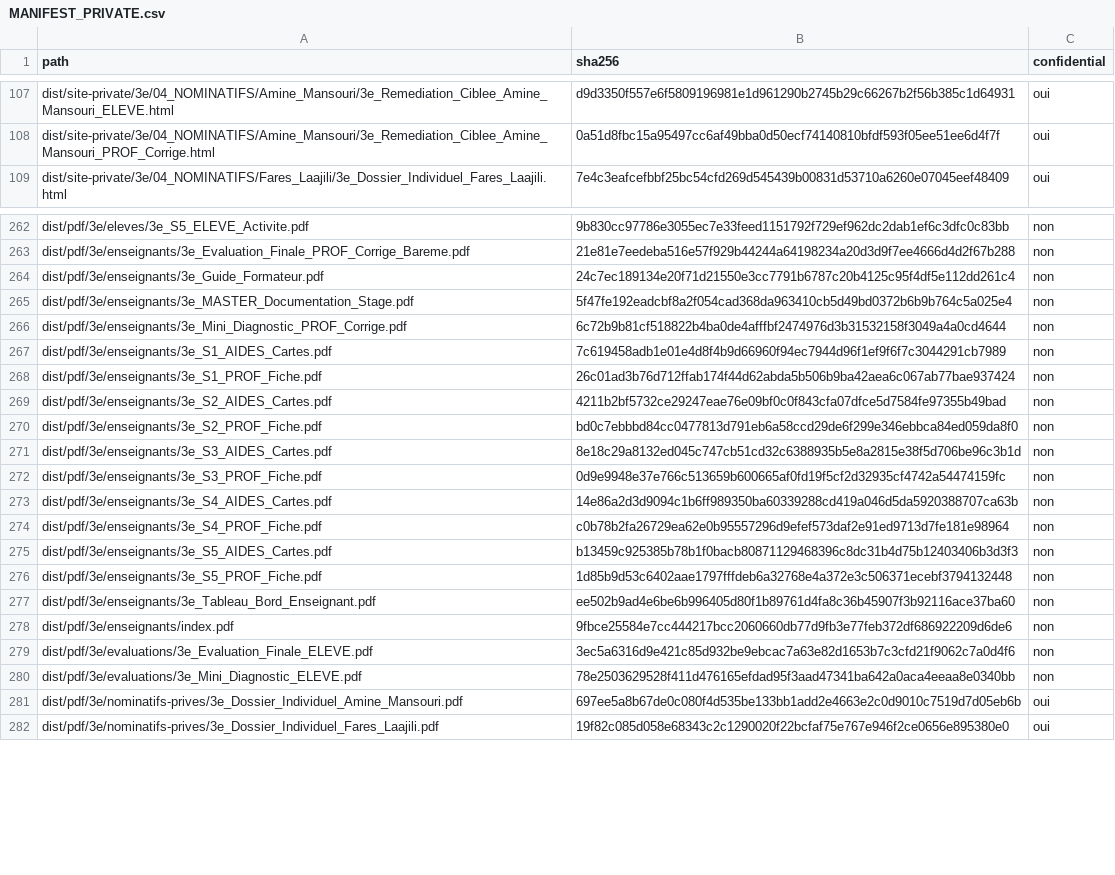
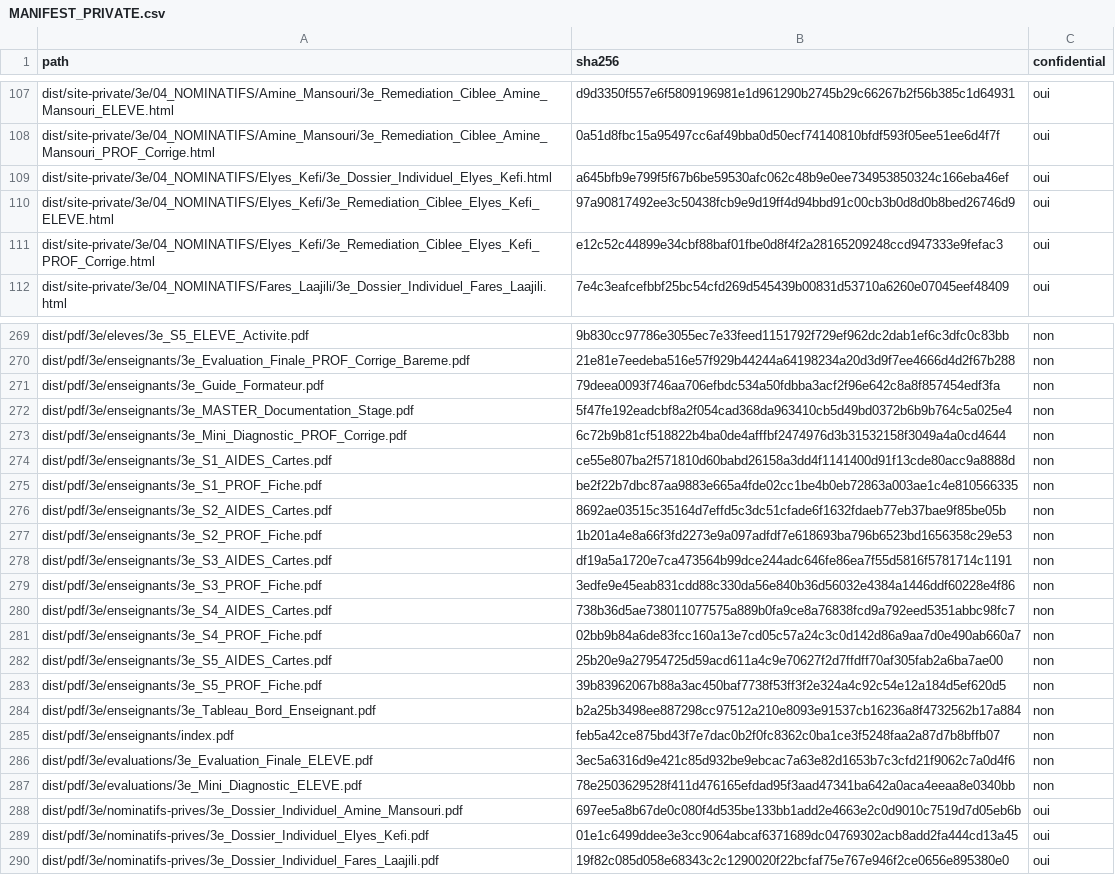
Before and after one commit to cyranoaladin/stages_prerentree_maths, a CSV file: MANIFEST_PRIVATE.csv, drawn as a sheet; only a part is shown, gaps mark what is left out; the diff covers the shown part only.

Commit message:
feat(students): update student counts, dashboards, and manifests for Ines and Elyes

```diff
--- a/MANIFEST_PRIVATE.csv
+++ b/MANIFEST_PRIVATE.csv
@@ -108,2 +108,5 @@ dist/site-private/3e/04_NOMINATIFS/Amine_Mansouri/3e_Remediation_Ciblee_Amine_Ma
 dist/site-private/3e/04_NOMINATIFS/Amine_Mansouri/3e_Remediation_Ciblee_Amine_Mansouri_PROF_Corrige.html,0a51d8fbc15a95497cc6af49bba0d50ecf74140810bfdf593f05ee51ee6d4f7f,oui
+dist/site-private/3e/04_NOMINATIFS/Elyes_Kefi/3e_Dossier_Individuel_Elyes_Kefi.html,a645bfb9e799f5f67b6be59530afc062c48b9e0ee734953850324c166eba46ef,oui
+dist/site-private/3e/04_NOMINATIFS/Elyes_Kefi/3e_Remediation_Ciblee_Elyes_Kefi_ELEVE.html,97a90817492ee3c50438fcb9e9d19ff4d94bbd91c00cb3b0d8d0b8bed26746d9,oui
+dist/site-private/3e/04_NOMINATIFS/Elyes_Kefi/3e_Remediation_Ciblee_Elyes_Kefi_PROF_Corrige.html,e12c52c44899e34cbf88baf01fbe0d8f4f2a28165209248ccd947333e9fefac3,oui
 dist/site-private/3e/04_NOMINATIFS/Fares_Laajili/3e_Dossier_Individuel_Fares_Laajili.html,7e4c3eafcefbbf25bc54cfd269d545439b00831d53710a6260e07045eef48409,oui
@@ -263,17 +270,17 @@ dist/pdf/3e/eleves/3e_S5_ELEVE_Activite.pdf,9b830cc97786e3055ec7e33feed1151792f7
 dist/pdf/3e/enseignants/3e_Evaluation_Finale_PROF_Corrige_Bareme.pdf,21e81e7eedeba516e57f929b44244a64198234a20d3d9f7ee4666d4d2f67b288,non
-dist/pdf/3e/enseignants/3e_Guide_Formateur.pdf,24c7ec189134e20f71d21550e3cc7791b6787c20b4125c95f4df5e112dd261c4,non
+dist/pdf/3e/enseignants/3e_Guide_Formateur.pdf,79deea0093f746aa706efbdc534a50fdbba3acf2f96e642c8a8f857454edf3fa,non
 dist/pdf/3e/enseignants/3e_MASTER_Documentation_Stage.pdf,5f47fe192eadcbf8a2f054cad368da963410cb5d49bd0372b6b9b764c5a025e4,non
 dist/pdf/3e/enseignants/3e_Mini_Diagnostic_PROF_Corrige.pdf,6c72b9b81cf518822b4ba0de4afffbf2474976d3b31532158f3049a4a0cd4644,non
-dist/pdf/3e/enseignants/3e_S1_AIDES_Cartes.pdf,7c619458adb1e01e4d8f4b9d66960f94ec7944d96f1ef9f6f7c3044291cb7989,non
-dist/pdf/3e/enseignants/3e_S1_PROF_Fiche.pdf,26c01ad3b76d712ffab174f44d62abda5b506b9ba42aea6c067ab77bae937424,non
-dist/pdf/3e/enseignants/3e_S2_AIDES_Cartes.pdf,4211b2bf5732ce29247eae76e09bf0c0f843cfa07dfce5d7584fe97355b49bad,non
-dist/pdf/3e/enseignants/3e_S2_PROF_Fiche.pdf,bd0c7ebbbd84cc0477813d791eb6a58ccd29de6f299e346ebbca84ed059da8f0,non
-dist/pdf/3e/enseignants/3e_S3_AIDES_Cartes.pdf,8e18c29a8132ed045c747cb51cd32c6388935b5e8a2815e38f5d706be96c3b1d,non
-dist/pdf/3e/enseignants/3e_S3_PROF_Fiche.pdf,0d9e9948e37e766c513659b600665af0fd19f5cf2d32935cf4742a54474159fc,non
-dist/pdf/3e/enseignants/3e_S4_AIDES_Cartes.pdf,14e86a2d3d9094c1b6ff989350ba60339288cd419a046d5da5920388707ca63b,non
-dist/pdf/3e/enseignants/3e_S4_PROF_Fiche.pdf,c0b78b2fa26729ea62e0b95557296d9efef573daf2e91ed9713d7fe181e98964,non
-dist/pdf/3e/enseignants/3e_S5_AIDES_Cartes.pdf,b13459c925385b78b1f0bacb80871129468396c8dc31b4d75b12403406b3d3f3,non
-dist/pdf/3e/enseignants/3e_S5_PROF_Fiche.pdf,1d85b9d53c6402aae1797fffdeb6a32768e4a372e3c506371ecebf3794132448,non
-dist/pdf/3e/enseignants/3e_Tableau_Bord_Enseignant.pdf,ee502b9ad4e6be6b996405d80f1b89761d4fa8c36b45907f3b92116ace37ba60,non
-dist/pdf/3e/enseignants/index.pdf,9fbce25584e7cc444217bcc2060660db77d9fb3e77feb372df686922209d6de6,non
+dist/pdf/3e/enseignants/3e_S1_AIDES_Cartes.pdf,ce55e807ba2f571810d60babd26158a3dd4f1141400d91f13cde80acc9a8888d,non
+dist/pdf/3e/enseignants/3e_S1_PROF_Fiche.pdf,be2f22b7dbc87aa9883e665a4fde02cc1be4b0eb72863a003ae1c4e810566335,non
+dist/pdf/3e/enseignants/3e_S2_AIDES_Cartes.pdf,8692ae03515c35164d7effd5c3dc51cfade6f1632fdaeb77eb37bae9f85be05b,non
+dist/pdf/3e/enseignants/3e_S2_PROF_Fiche.pdf,1b201a4e8a66f3fd2273e9a097adfdf7e618693ba796b6523bd1656358c29e53,non
+dist/pdf/3e/enseignants/3e_S3_AIDES_Cartes.pdf,df19a5a1720e7ca473564b99dce244adc646fe86ea7f55d5816f5781714c1191,non
+dist/pdf/3e/enseignants/3e_S3_PROF_Fiche.pdf,3edfe9e45eab831cdd88c330da56e840b36d56032e4384a1446ddf60228e4f86,non
+dist/pdf/3e/enseignants/3e_S4_AIDES_Cartes.pdf,738b36d5ae738011077575a889b0fa9ce8a76838fcd9a792eed5351abbc98fc7,non
+dist/pdf/3e/enseignants/3e_S4_PROF_Fiche.pdf,02bb9b84a6de83fcc160a13e7cd05c57a24c3c0d142d86a9aa7d0e490ab660a7,non
+dist/pdf/3e/enseignants/3e_S5_AIDES_Cartes.pdf,25b20e9a27954725d59acd611a4c9e70627f2d7ffdff70af305fab2a6ba7ae00,non
+dist/pdf/3e/enseignants/3e_S5_PROF_Fiche.pdf,39b83962067b88a3ac450baf7738f53ff3f2e324a4c92c54e12a184d5ef620d5,non
+dist/pdf/3e/enseignants/3e_Tableau_Bord_Enseignant.pdf,b2a25b3498ee887298cc97512a210e8093e91537cb16236a8f4732562b17a884,non
+dist/pdf/3e/enseignants/index.pdf,feb5a42ce875bd43f7e7dac0b2f0fc8362c0ba1ce3f5248faa2a87d7b8bffb07,non
 dist/pdf/3e/evaluations/3e_Evaluation_Finale_ELEVE.pdf,3ec5a6316d9e421c85d932be9ebcac7a63e82d1653b7c3cfd21f9062c7a0d4f6,non
@@ -281,2 +288,3 @@ dist/pdf/3e/evaluations/3e_Mini_Diagnostic_ELEVE.pdf,78e2503629528f411d476165efd
 dist/pdf/3e/nominatifs-prives/3e_Dossier_Individuel_Amine_Mansouri.pdf,697ee5a8b67de0c080f4d535be133bb1add2e4663e2c0d9010c7519d7d05eb6b,oui
+dist/pdf/3e/nominatifs-prives/3e_Dossier_Individuel_Elyes_Kefi.pdf,01e1c6499ddee3e3cc9064abcaf6371689dc04769302acb8add2fa444cd13a45,oui
 dist/pdf/3e/nominatifs-prives/3e_Dossier_Individuel_Fares_Laajili.pdf,19f82c085d058e68343c2c1290020f22bcfaf75e767e946f2ce0656e895380e0,oui
```
Also changed, not shown: 13 added rows and 84 edited cells elsewhere in this file, MANIFEST_PUBLIC.csv, 48 other files.
